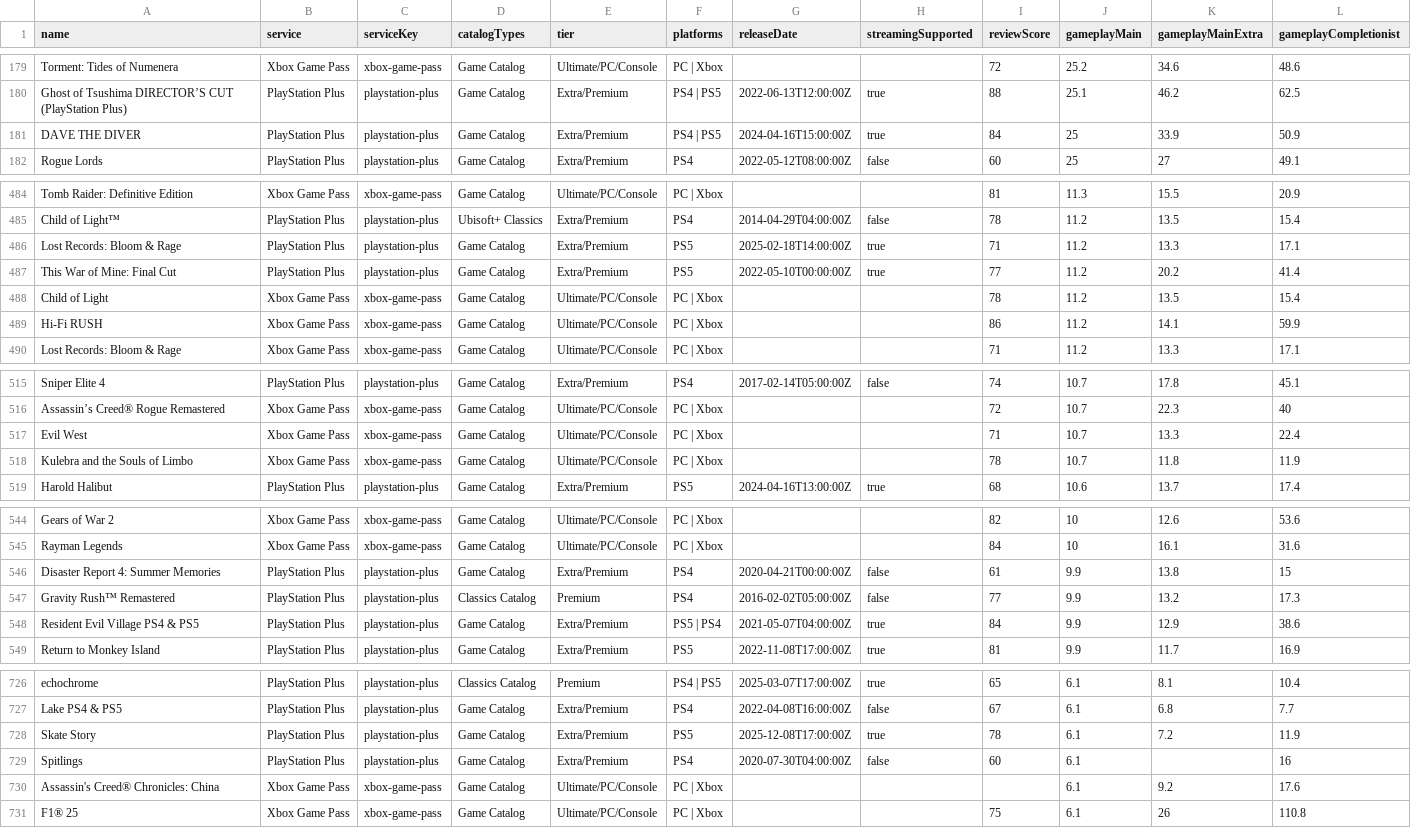
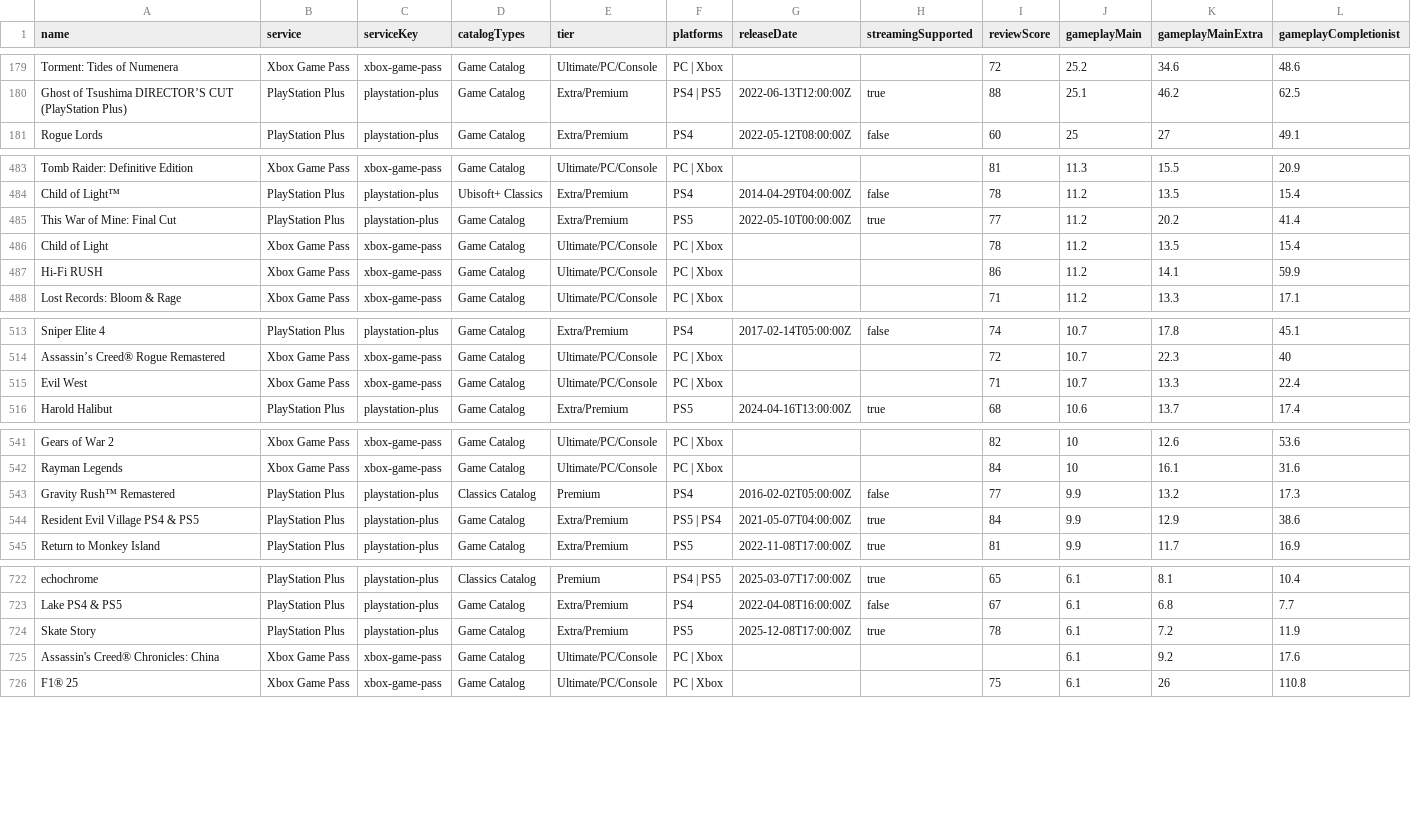
Before and after one commit to Xatpy/HowLongToBeatGamePass, a CSV file: data/list.csv, drawn as a sheet; only a part is shown, gaps mark what is left out; rows hold the shown columns only; the diff covers the shown part only; the diff names each change by its address in the sheet, - before the commit and + after, or states it on an @@ line.

```diff
--- a/data/list.csv
+++ b/data/list.csv
-row 181: DAVE THE DIVER | PlayStation Plus | playstation-plus | Game Catalog | Extra/Premium | PS4 | PS5 | 2024-04-16T15:00:00Z | true | 84 | 25 | 33.9 | 50.9
-row 486: Lost Records: Bloom & Rage | PlayStation Plus | playstation-plus | Game Catalog | Extra/Premium | PS5 | 2025-02-18T14:00:00Z | true | 71 | 11.2 | 13.3 | 17.1
-row 518: Kulebra and the Souls of Limbo | Xbox Game Pass | xbox-game-pass | Game Catalog | Ultimate/PC/Console | PC | Xbox |  |  | 78 | 10.7 | 11.8 | 11.9
-row 546: Disaster Report 4: Summer Memories | PlayStation Plus | playstation-plus | Game Catalog | Extra/Premium | PS4 | 2020-04-21T00:00:00Z | false | 61 | 9.9 | 13.8 | 15
-row 729: Spitlings | PlayStation Plus | playstation-plus | Game Catalog | Extra/Premium | PS4 | 2020-07-30T04:00:00Z | false | 60 | 6.1 |  | 16
```
Also changed, not shown: 38 edited cells elsewhere in this file, 3 other files.
